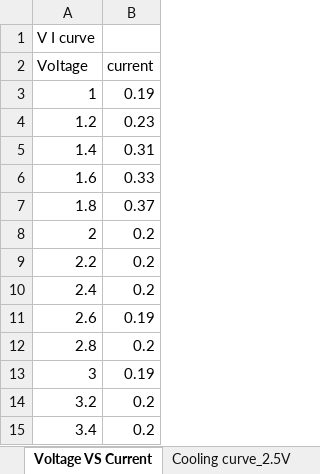
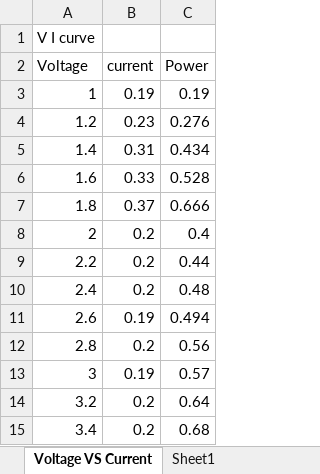
Before and after one commit to tgymartin/green-fingers-2d, an Excel workbook: PW/R_against_voltage.xlsx, sheet Voltage VS Current, drawn as a sheet; only a part is shown; values as stored, in another font and other column widths than the file's, no borders; charts and pictures not drawn; the diff names each change by its address in the sheet, - before the commit and + after, or states it on an @@ line.

```diff
--- a/PW/R_against_voltage.xlsx (sheet Voltage VS Current)
+++ b/PW/R_against_voltage.xlsx (sheet Voltage VS Current)
+sheet tab: Sheet1
+column C (Power), rows 3-15: 0.19 | 0.276 | 0.434 | 0.528 | 0.666 | 0.4 | 0.44 | 0.48 | 0.494 | 0.56 | 0.57 | 0.64 | 0.68
```
Also changed, not shown: sheet R value, other sheet tabs, charts or pictures, PW/day_temp.xlsx, 4 other files.
